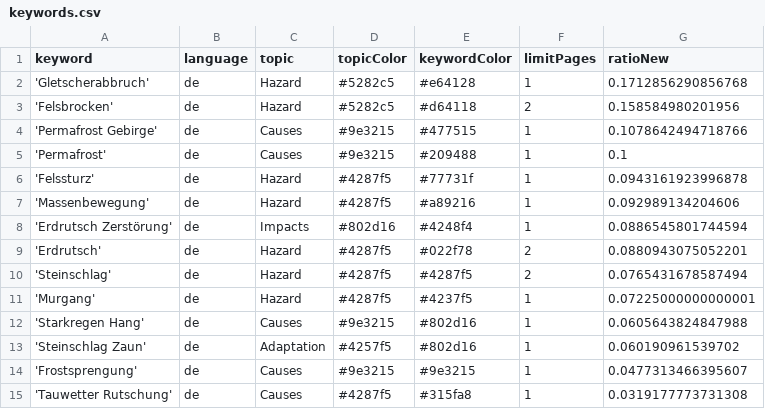
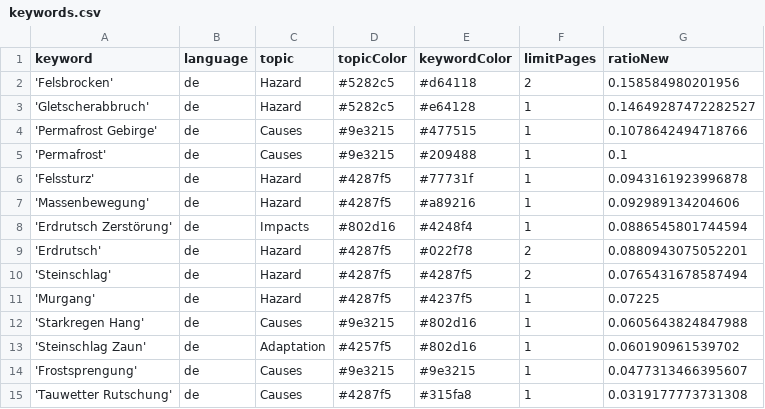
Before and after one commit to tapio-22-Digitale-Methoden-News/MassIsComing, a CSV file: keywords.csv, drawn as a sheet.

Commit message:
Commit from GitHub Actions (harvest:0.0)

```diff
--- a/keywords.csv
+++ b/keywords.csv
@@ -1,4 +1,4 @@
 keyword,language,topic,topicColor,keywordColor,limitPages,ratioNew
-'Gletscherabbruch',de,Hazard,#5282c5,#e64128,1,0.1712856290856768
 'Felsbrocken',de,Hazard,#5282c5,#d64118,2,0.158584980201956
+'Gletscherabbruch',de,Hazard,#5282c5,#e64128,1,0.14649287472282527
 'Permafrost Gebirge',de,Causes,#9e3215,#477515,1,0.1078642494718766
@@ -10,3 +10,3 @@ keyword,language,topic,topicColor,keywordColor,limitPages,ratioNew
 'Steinschlag',de,Hazard,#4287f5,#4287f5,2,0.0765431678587494
-'Murgang',de,Hazard,#4287f5,#4237f5,1,0.07225000000000001
+'Murgang',de,Hazard,#4287f5,#4237f5,1,0.07225
 'Starkregen Hang',de,Causes,#9e3215,#802d16,1,0.0605643824847988
```
